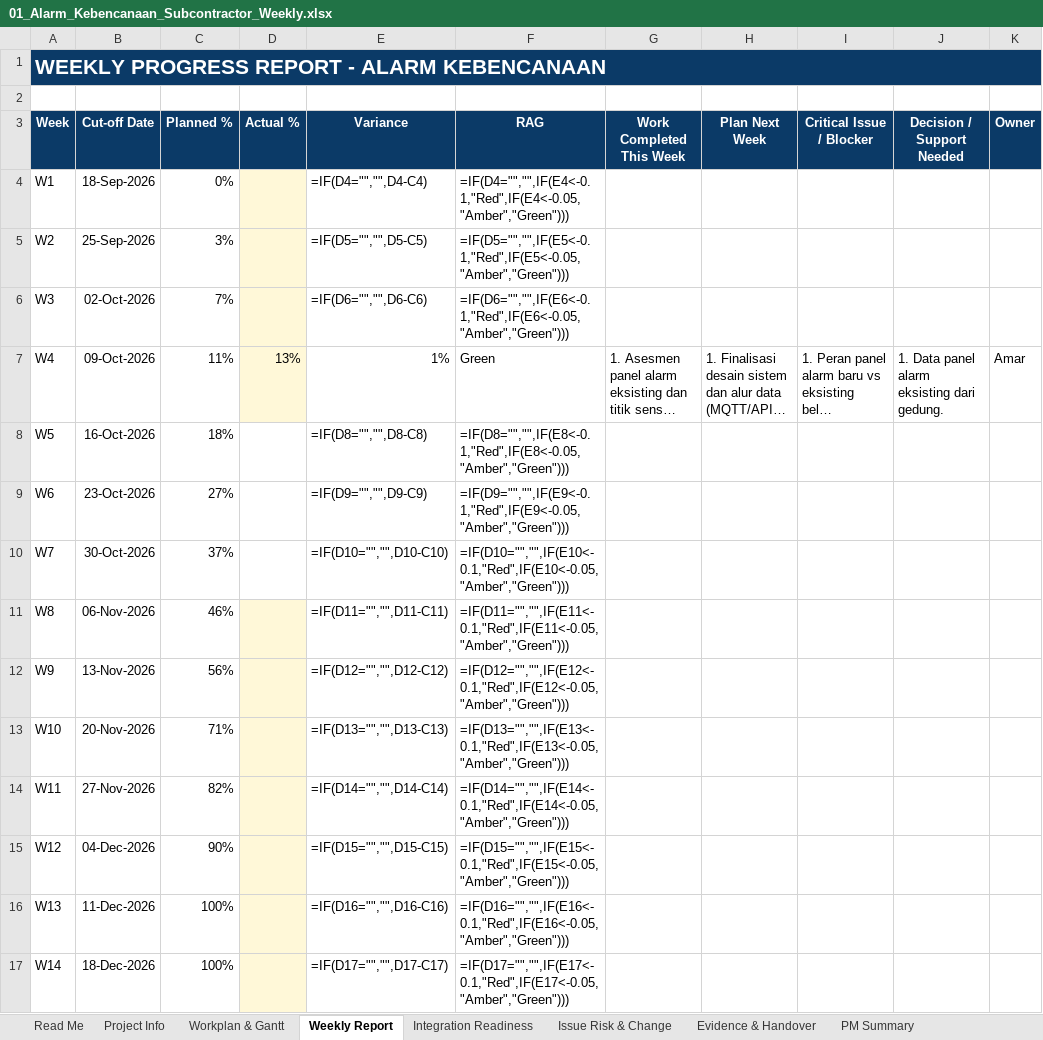
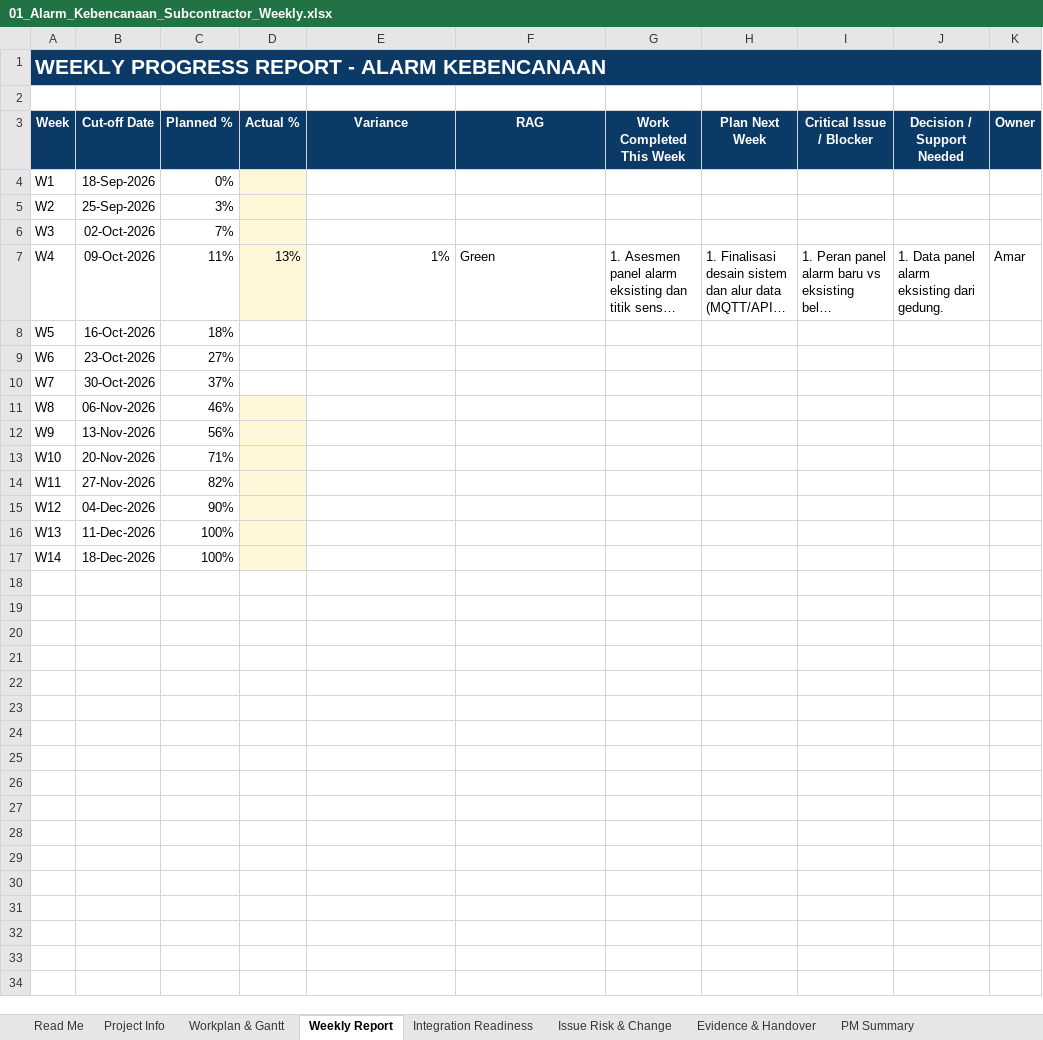
Before and after one commit to ibayyabi/DevXassurance, an Excel workbook: demo-evidence-fixtures/smart-building-itb/sessions/2026-10-09_w4/01_Alarm_Kebencanaan_Subcontractor_Weekly.xlsx, sheet Weekly Report, drawn as a sheet; only a part is shown; long unchanged cells end in …; values as stored, in another font and other column widths than the file's, no borders; formulas without a stored value are shown as written; charts and pictures and conditional formats not drawn; the diff names each change by its address in the sheet, - before the commit and + after, or states it on an @@ line.

```diff
--- a/demo-evidence-fixtures/smart-building-itb/sessions/2026-10-09_w4/01_Alarm_Kebencanaan_Subcontractor_Weekly.xlsx (sheet Weekly Report)
+++ b/demo-evidence-fixtures/smart-building-itb/sessions/2026-10-09_w4/01_Alarm_Kebencanaan_Subcontractor_Weekly.xlsx (sheet Weekly Report)
-E4 (Variance): =IF(D4="","",D4-C4)
+E4 (Variance): (empty)
-F4 (RAG): =IF(D4="","",IF(E4<-0.1,"Red",IF(E4<-0.05,"Amber","Green")))
+F4 (RAG): (empty)
-E5 (Variance): =IF(D5="","",D5-C5)
+E5 (Variance): (empty)
-F5 (RAG): =IF(D5="","",IF(E5<-0.1,"Red",IF(E5<-0.05,"Amber","Green")))
+F5 (RAG): (empty)
-E6 (Variance): =IF(D6="","",D6-C6)
+E6 (Variance): (empty)
-F6 (RAG): =IF(D6="","",IF(E6<-0.1,"Red",IF(E6<-0.05,"Amber","Green")))
+F6 (RAG): (empty)
-E8 (Variance): =IF(D8="","",D8-C8)
+E8 (Variance): (empty)
-F8 (RAG): =IF(D8="","",IF(E8<-0.1,"Red",IF(E8<-0.05,"Amber","Green")))
+F8 (RAG): (empty)
-E9 (Variance): =IF(D9="","",D9-C9)
+E9 (Variance): (empty)
-F9 (RAG): =IF(D9="","",IF(E9<-0.1,"Red",IF(E9<-0.05,"Amber","Green")))
+F9 (RAG): (empty)
-E10 (Variance): =IF(D10="","",D10-C10)
+E10 (Variance): (empty)
-F10 (RAG): =IF(D10="","",IF(E10<-0.1,"Red",IF(E10<-0.05,"Amber","Green")))
+F10 (RAG): (empty)
-E11 (Variance): =IF(D11="","",D11-C11)
+E11 (Variance): (empty)
-F11 (RAG): =IF(D11="","",IF(E11<-0.1,"Red",IF(E11<-0.05,"Amber","Green")))
+F11 (RAG): (empty)
-E12 (Variance): =IF(D12="","",D12-C12)
+E12 (Variance): (empty)
-F12 (RAG): =IF(D12="","",IF(E12<-0.1,"Red",IF(E12<-0.05,"Amber","Green")))
+F12 (RAG): (empty)
-E13 (Variance): =IF(D13="","",D13-C13)
+E13 (Variance): (empty)
-F13 (RAG): =IF(D13="","",IF(E13<-0.1,"Red",IF(E13<-0.05,"Amber","Green")))
+F13 (RAG): (empty)
-E14 (Variance): =IF(D14="","",D14-C14)
+E14 (Variance): (empty)
-F14 (RAG): =IF(D14="","",IF(E14<-0.1,"Red",IF(E14<-0.05,"Amber","Green")))
+F14 (RAG): (empty)
-E15 (Variance): =IF(D15="","",D15-C15)
+E15 (Variance): (empty)
-F15 (RAG): =IF(D15="","",IF(E15<-0.1,"Red",IF(E15<-0.05,"Amber","Green")))
+F15 (RAG): (empty)
-E16 (Variance): =IF(D16="","",D16-C16)
+E16 (Variance): (empty)
-F16 (RAG): =IF(D16="","",IF(E16<-0.1,"Red",IF(E16<-0.05,"Amber","Green")))
+F16 (RAG): (empty)
-E17 (Variance): =IF(D17="","",D17-C17)
+E17 (Variance): (empty)
-F17 (RAG): =IF(D17="","",IF(E17<-0.1,"Red",IF(E17<-0.05,"Amber","Green")))
+F17 (RAG): (empty)
```
Also changed, not shown: sheet PM Summary, sheet Workplan & Gantt, charts or pictures, demo-evidence-fixtures/smart-building-itb/sessions/2026-10-09_w4/04_Kelistrikan_Subcontractor_Weekly.xlsx, demo-evidence-fixtures/smart-building-itb/sessions/2026-10-16_w5/01_Alarm_Kebencanaan_Subcontractor_Weekly.xlsx, 49 other files.
